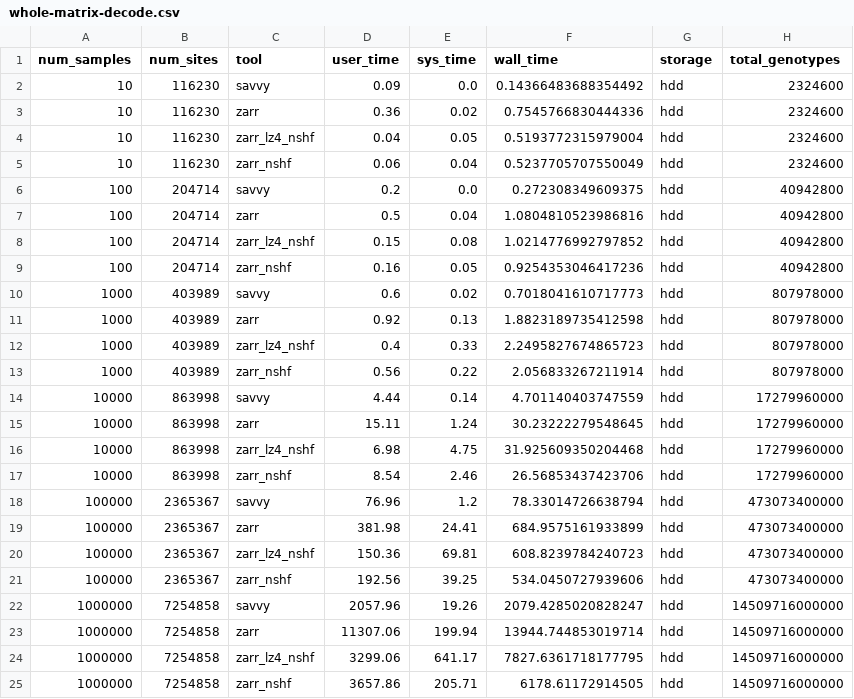
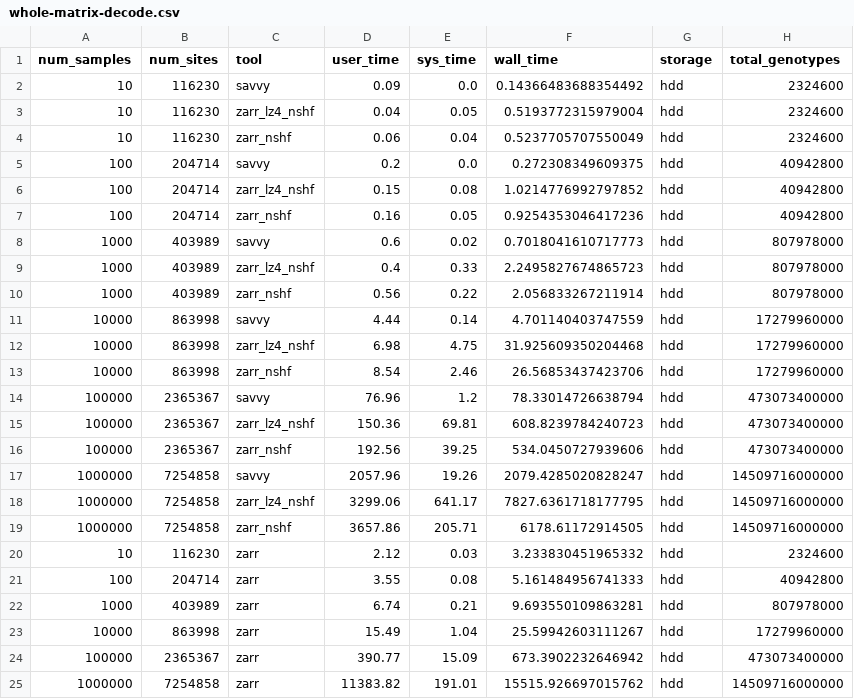
Before and after one commit to sgkit-dev/vcf-zarr-publication, a CSV file: plot_data/whole-matrix-decode.csv, drawn as a sheet; removed rows and columns are numbered as before the commit, all else as after; the diff names each change by its address in the sheet, - before the commit and + after, or states it on an @@ line.

Commit message:
Update Zarr benchmark numbers for decode

```diff
--- a/plot_data/whole-matrix-decode.csv
+++ b/plot_data/whole-matrix-decode.csv
-row 3: 10 | 116230 | zarr | 0.36 | 0.02 | 0.7545766830444336 | hdd | 2324600
-row 7: 100 | 204714 | zarr | 0.5 | 0.04 | 1.0804810523986816 | hdd | 40942800
-row 11: 1000 | 403989 | zarr | 0.92 | 0.13 | 1.8823189735412598 | hdd | 807978000
-row 15: 10000 | 863998 | zarr | 15.11 | 1.24 | 30.23222279548645 | hdd | 17279960000
-row 19: 100000 | 2365367 | zarr | 381.98 | 24.41 | 684.9575161933899 | hdd | 473073400000
-row 23: 1000000 | 7254858 | zarr | 11307.06 | 199.94 | 13944.744853019714 | hdd | 14509716000000
+row 20: 10 | 116230 | zarr | 2.12 | 0.03 | 3.233830451965332 | hdd | 2324600
+row 21: 100 | 204714 | zarr | 3.55 | 0.08 | 5.161484956741333 | hdd | 40942800
+row 22: 1000 | 403989 | zarr | 6.74 | 0.21 | 9.693550109863281 | hdd | 807978000
+row 23: 10000 | 863998 | zarr | 15.49 | 1.04 | 25.59942603111267 | hdd | 17279960000
+row 24: 100000 | 2365367 | zarr | 390.77 | 15.09 | 673.3902232646942 | hdd | 473073400000
+row 25: 1000000 | 7254858 | zarr | 11383.82 | 191.01 | 15515.926697015762 | hdd | 14509716000000
```
